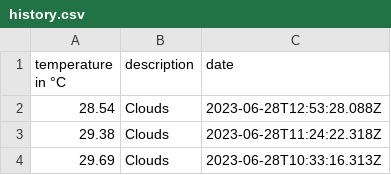
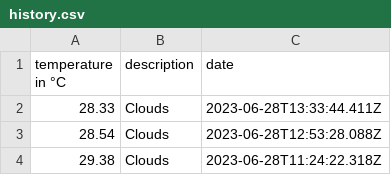
Before and after one commit to 102/singapore-weather, a CSV file: history.csv, drawn as a sheet; only a part is shown; the shorter side is filled out with more unchanged rows.

Commit message:
Flat: latest data (2023-06-28T13:33:44.597Z) {   "date": "2023-06-28T13:33:44.597Z",   "files": [     {       "name": "history.csv",       "deltaBytes": 39,       "source": "https://api.openweathermap.org/data/2.5/weather?lat=1.35&lon=103.82&units=metric&appid=***"     },     {       "name": "weather.json",       "deltaBytes": 5,       "source": "https://api.openweathermap.org/data/2.5/weather?lat=1.35&lon=103.82&units=metric&appid=***"     }   ] }

```diff
--- a/history.csv
+++ b/history.csv
@@ -1,2 +1,3 @@
 temperature in °C,description,date
+28.33,Clouds,2023-06-28T13:33:44.411Z
 28.54,Clouds,2023-06-28T12:53:28.088Z
```
Also changed, not shown: 1 other file.
